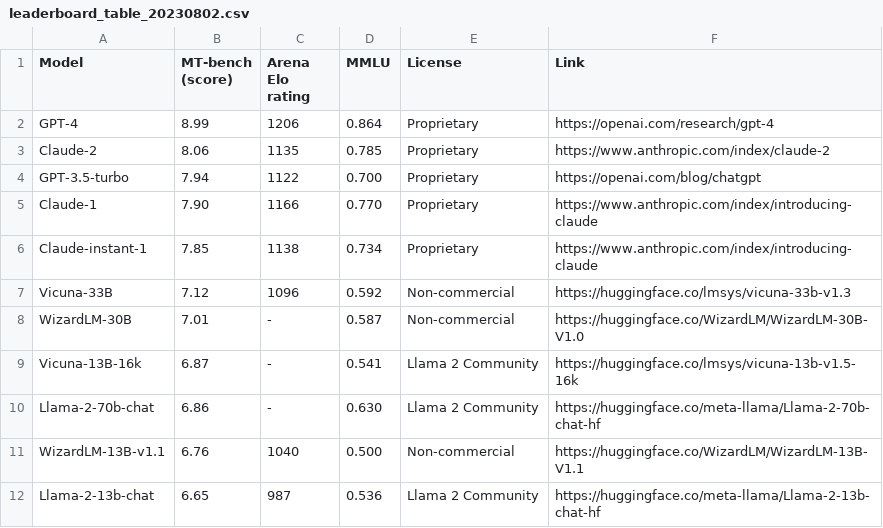
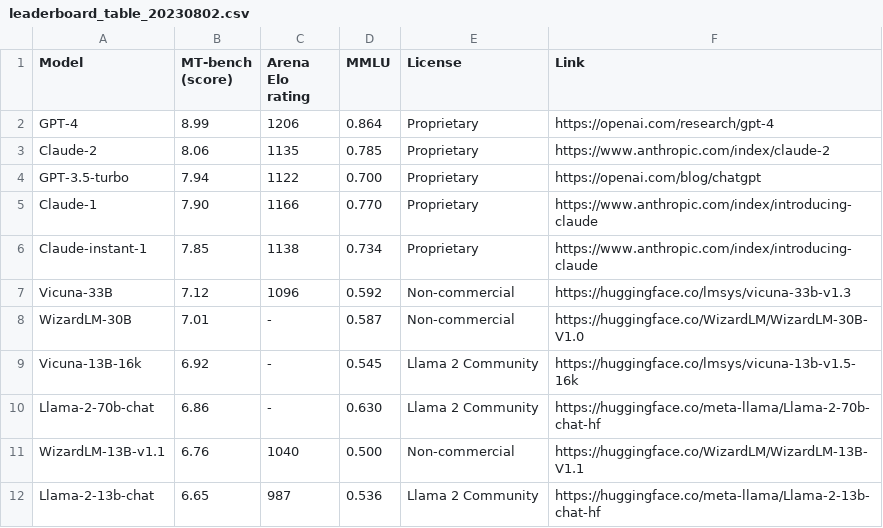
Before and after one commit to utterstep/chatbot-arena-leaderbord-vis, a CSV file: leaderboard_table_20230802.csv, drawn as a sheet; only a part is shown.

Commit message:
Update leaderboard_table_20230802.csv

```diff
--- a/leaderboard_table_20230802.csv
+++ b/leaderboard_table_20230802.csv
@@ -8,3 +8,3 @@ Vicuna-33B,7.12,1096,0.592,Non-commercial,https://huggingface.co/lmsys/vicuna-33
 WizardLM-30B,7.01,-,0.587,Non-commercial,https://huggingface.co/WizardLM/WizardLM-30B-V1.0
-Vicuna-13B-16k,6.87,-,0.541,Llama 2 Community,https://huggingface.co/lmsys/vicuna-13b-v1.5-16k
+Vicuna-13B-16k,6.92,-,0.545,Llama 2 Community,https://huggingface.co/lmsys/vicuna-13b-v1.5-16k
 Llama-2-70b-chat,6.86,-,0.630,Llama 2 Community,https://huggingface.co/meta-llama/Llama-2-70b-chat-hf
```
